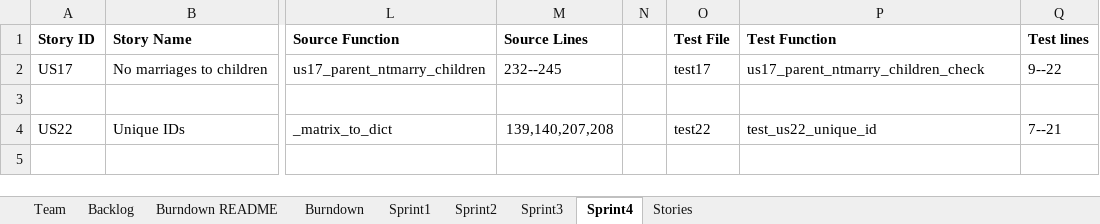
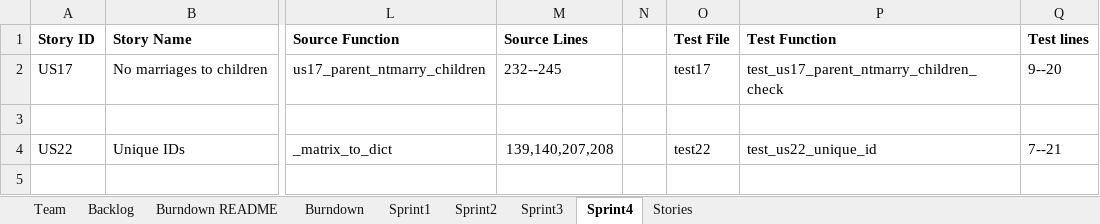
Before and after one commit to ashish2110/ssw555tmashishningrohnitshivani2019Spring, an Excel workbook: documents/Team_Sprint4_Report.xlsx, sheet Sprint4, drawn as a sheet; only a part is shown, gaps mark what is left out; values as stored, in another font and other column widths than the file's, no borders; the diff names each change by its address in the sheet, - before the commit and + after, or states it on an @@ line.

Commit message:
Update test report according to test17 change.

```diff
--- a/documents/Team_Sprint4_Report.xlsx (sheet Sprint4)
+++ b/documents/Team_Sprint4_Report.xlsx (sheet Sprint4)
-P2 (Test Function): us17_parent_ntmarry_children_check
+P2 (Test Function): test_us17_parent_ntmarry_children_check
-Q2 (Test lines): 9--22
+Q2 (Test lines): 9--20
```
